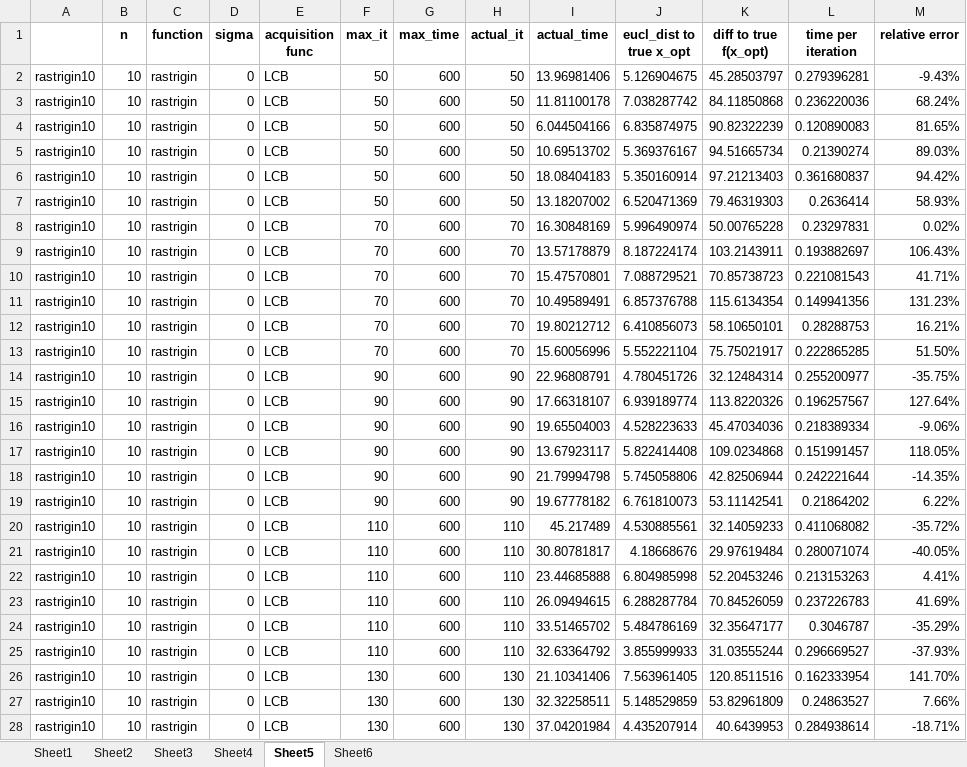
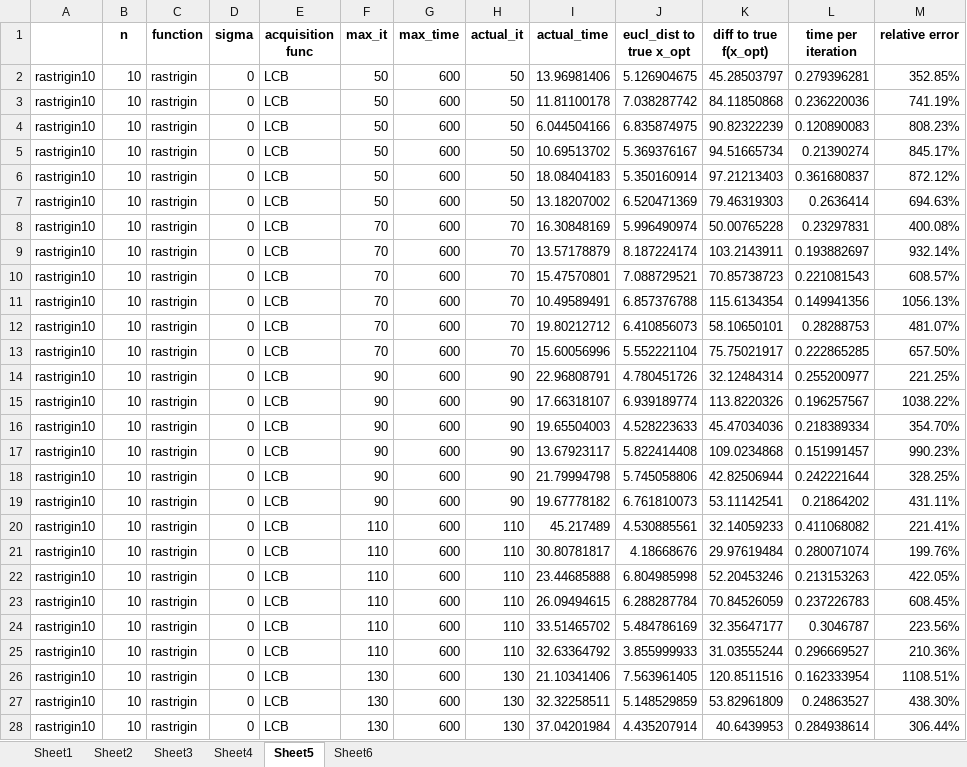
Before and after one commit to zxytan/IIB_Project, an Excel workbook: gpyopt_test_results.xlsx, sheet Sheet5, drawn as a sheet; only a part is shown; values as stored, in another font and other column widths than the file's, no borders; the diff covers the shown part only; the diff names each change by its address in the sheet, - before the commit and + after, or states it on an @@ line.

```diff
--- a/gpyopt_test_results.xlsx (sheet Sheet5)
+++ b/gpyopt_test_results.xlsx (sheet Sheet5)
-M2 (relative error): -9.43%
+M2 (relative error): 352.85%
-M3 (relative error): 68.24%
+M3 (relative error): 741.19%
-M4 (relative error): 81.65%
+M4 (relative error): 808.23%
-M5 (relative error): 89.03%
+M5 (relative error): 845.17%
-M6 (relative error): 94.42%
+M6 (relative error): 872.12%
-M7 (relative error): 58.93%
+M7 (relative error): 694.63%
-M8 (relative error): 0.02%
+M8 (relative error): 400.08%
-M9 (relative error): 106.43%
+M9 (relative error): 932.14%
-M10 (relative error): 41.71%
+M10 (relative error): 608.57%
-M11 (relative error): 131.23%
+M11 (relative error): 1056.13%
-M12 (relative error): 16.21%
+M12 (relative error): 481.07%
-M13 (relative error): 51.50%
+M13 (relative error): 657.50%
-M14 (relative error): -35.75%
+M14 (relative error): 221.25%
-M15 (relative error): 127.64%
+M15 (relative error): 1038.22%
-M16 (relative error): -9.06%
+M16 (relative error): 354.70%
-M17 (relative error): 118.05%
+M17 (relative error): 990.23%
-M18 (relative error): -14.35%
+M18 (relative error): 328.25%
-M19 (relative error): 6.22%
+M19 (relative error): 431.11%
-M20 (relative error): -35.72%
+M20 (relative error): 221.41%
-M21 (relative error): -40.05%
+M21 (relative error): 199.76%
-M22 (relative error): 4.41%
+M22 (relative error): 422.05%
-M23 (relative error): 41.69%
+M23 (relative error): 608.45%
-M24 (relative error): -35.29%
+M24 (relative error): 223.56%
-M25 (relative error): -37.93%
+M25 (relative error): 210.36%
-M26 (relative error): 141.70%
+M26 (relative error): 1108.51%
-M27 (relative error): 7.66%
+M27 (relative error): 438.30%
-M28 (relative error): -18.71%
+M28 (relative error): 306.44%
```
Also changed, not shown: 45 edited cells elsewhere in this sheet, sheet Sheet1, sheet Sheet3, charts or pictures, 7 other files.
